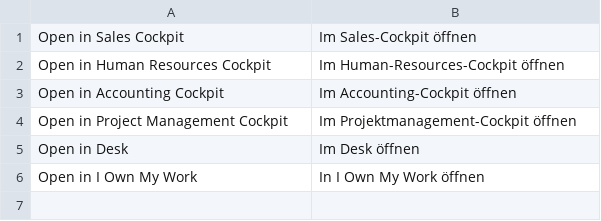
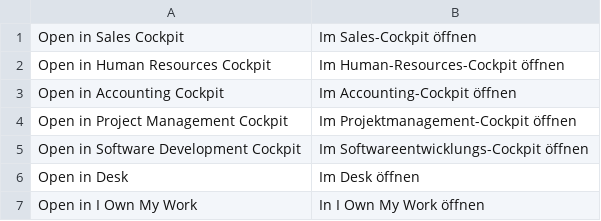
Before and after one commit to phamos-eu/phamos, a CSV file: phamos/translations/de.csv, drawn as a sheet.

```diff
--- a/phamos/translations/de.csv
+++ b/phamos/translations/de.csv
@@ -4,2 +4,3 @@ Open in Accounting Cockpit,Im Accounting-Cockpit öffnen
 Open in Project Management Cockpit,Im Projektmanagement-Cockpit öffnen
+Open in Software Development Cockpit,Im Softwareentwicklungs-Cockpit öffnen
 Open in Desk,Im Desk öffnen
```
Also changed, not shown: 26 other files.
